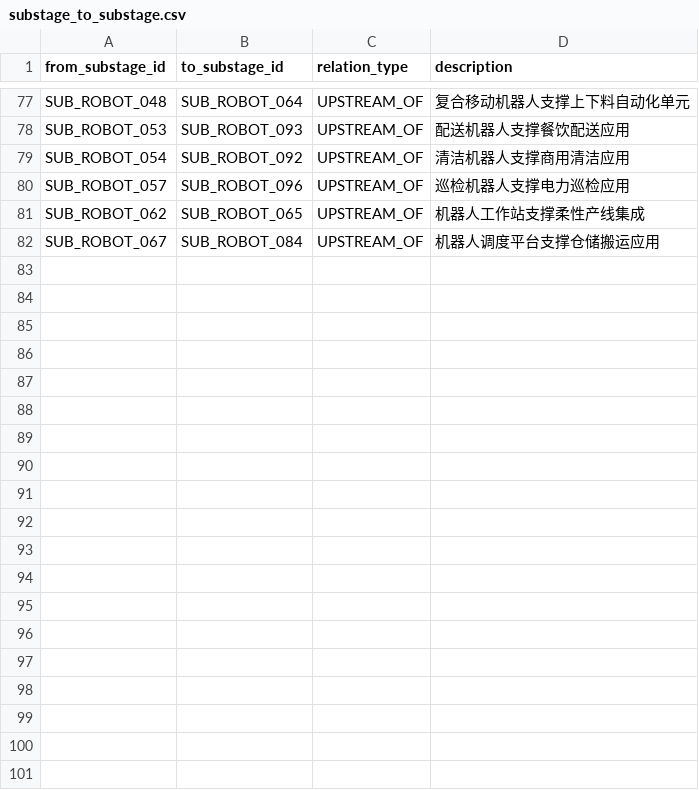
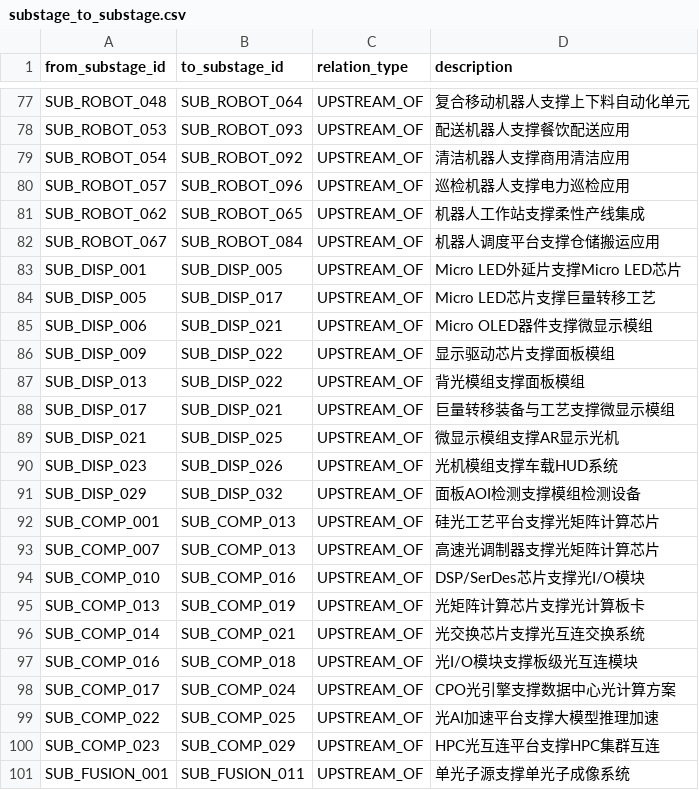
Before and after one commit to whyx007/knowledge_graph, a CSV file: v2_pg_finegrain/data/mappings/substage_to_substage.csv, drawn as a sheet; only a part is shown, gaps mark what is left out; the diff covers the shown part only; the diff names each change by its address in the sheet, - before the commit and + after, or states it on an @@ line.

```diff
--- a/v2_pg_finegrain/data/mappings/substage_to_substage.csv
+++ b/v2_pg_finegrain/data/mappings/substage_to_substage.csv
+row 83: SUB_DISP_001 | SUB_DISP_005 | UPSTREAM_OF | Micro LED外延片支撑Micro LED芯片
+row 84: SUB_DISP_005 | SUB_DISP_017 | UPSTREAM_OF | Micro LED芯片支撑巨量转移工艺
+row 85: SUB_DISP_006 | SUB_DISP_021 | UPSTREAM_OF | Micro OLED器件支撑微显示模组
+row 86: SUB_DISP_009 | SUB_DISP_022 | UPSTREAM_OF | 显示驱动芯片支撑面板模组
+row 87: SUB_DISP_013 | SUB_DISP_022 | UPSTREAM_OF | 背光模组支撑面板模组
+row 88: SUB_DISP_017 | SUB_DISP_021 | UPSTREAM_OF | 巨量转移装备与工艺支撑微显示模组
+row 89: SUB_DISP_021 | SUB_DISP_025 | UPSTREAM_OF | 微显示模组支撑AR显示光机
+row 90: SUB_DISP_023 | SUB_DISP_026 | UPSTREAM_OF | 光机模组支撑车载HUD系统
+row 91: SUB_DISP_029 | SUB_DISP_032 | UPSTREAM_OF | 面板AOI检测支撑模组检测设备
+row 92: SUB_COMP_001 | SUB_COMP_013 | UPSTREAM_OF | 硅光工艺平台支撑光矩阵计算芯片
+row 93: SUB_COMP_007 | SUB_COMP_013 | UPSTREAM_OF | 高速光调制器支撑光矩阵计算芯片
+row 94: SUB_COMP_010 | SUB_COMP_016 | UPSTREAM_OF | DSP/SerDes芯片支撑光I/O模块
+row 95: SUB_COMP_013 | SUB_COMP_019 | UPSTREAM_OF | 光矩阵计算芯片支撑光计算板卡
+row 96: SUB_COMP_014 | SUB_COMP_021 | UPSTREAM_OF | 光交换芯片支撑光互连交换系统
+row 97: SUB_COMP_016 | SUB_COMP_018 | UPSTREAM_OF | 光I/O模块支撑板级光互连模块
+row 98: SUB_COMP_017 | SUB_COMP_024 | UPSTREAM_OF | CPO光引擎支撑数据中心光计算方案
+row 99: SUB_COMP_022 | SUB_COMP_025 | UPSTREAM_OF | 光AI加速平台支撑大模型推理加速
+row 100: SUB_COMP_023 | SUB_COMP_029 | UPSTREAM_OF | HPC光互连平台支撑HPC集群互连
+row 101: SUB_FUSION_001 | SUB_FUSION_011 | UPSTREAM_OF | 单光子源支撑单光子成像系统
```
Also changed, not shown: 16 added rows elsewhere in this file, v2_pg_finegrain/data/mappings/chain_segments.csv, 9 other files.
